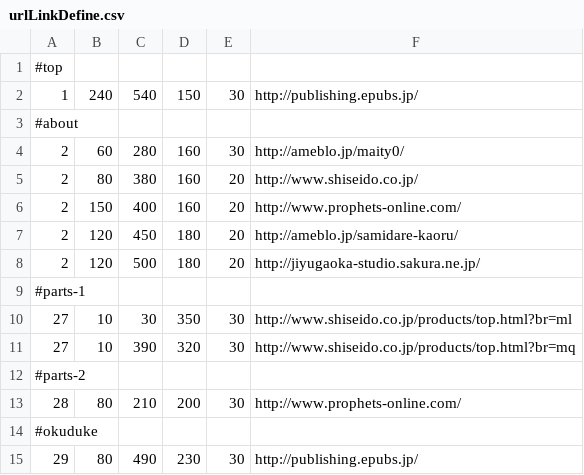
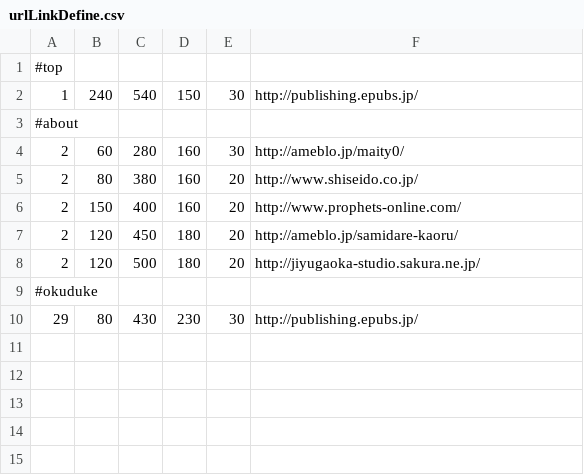
Before and after one commit to okano/PdfProject, a CSV file: PdfPub/trunk/src/SakuttoBook/csv/urlLinkDefine.csv, drawn as a sheet.

Commit message:
arrange URL link area.

```diff
--- a/PdfPub/trunk/src/SakuttoBook/csv/urlLinkDefine.csv
+++ b/PdfPub/trunk/src/SakuttoBook/csv/urlLinkDefine.csv
@@ -8,8 +8,3 @@
 2,120,500,180,20,http://jiyugaoka-studio.sakura.ne.jp/
-#parts-1
-27,10,30,350,30,http://www.shiseido.co.jp/products/top.html?br=ml
-27,10,390,320,30,http://www.shiseido.co.jp/products/top.html?br=mq
-#parts-2
-28,80,210,200,30,http://www.prophets-online.com/
 #okuduke
-29,80,490,230,30,http://publishing.epubs.jp/
+29,80,430,230,30,http://publishing.epubs.jp/
```
